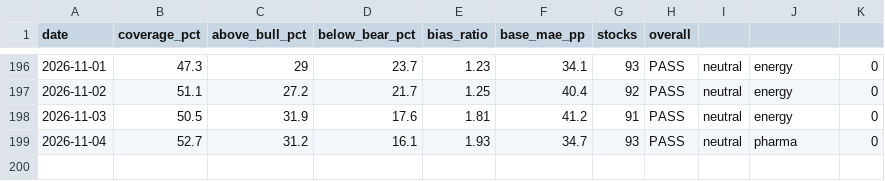
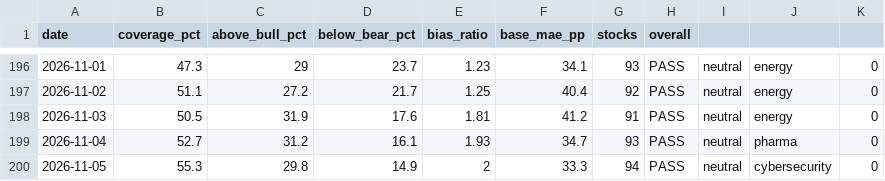
Before and after one commit to SunBear1/Njord, a CSV file: data/backtest-history.csv, drawn as a sheet; only a part is shown, gaps mark what is left out; the diff names each change by its address in the sheet, - before the commit and + after, or states it on an @@ line.

```diff
--- a/data/backtest-history.csv
+++ b/data/backtest-history.csv
+row 200: 2026-11-05 | 55.3 | 29.8 | 14.9 | 2 | 33.3 | 94 | PASS | neutral | cybersecurity | 0
```
